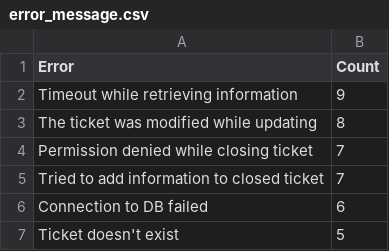
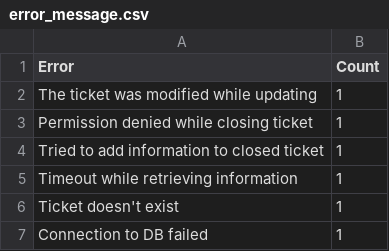
Before and after one commit to Reeves999/Google-Certification-Script, a CSV file: error_message.csv, drawn as a sheet; removed rows and columns are numbered as before the commit, all else as after; the diff names each change by its address in the sheet, - before the commit and + after, or states it on an @@ line.

Commit message:
Changed the \'if condition\' and Indexing
Still having a very hard time with the counting system I am creating. It is now over count the users and only counts one for the errors.

```diff
--- a/error_message.csv
+++ b/error_message.csv
-row 2: Timeout while retrieving information | 9
-B2 (Count): 8
+B2 (Count): 1
-B3:B4 (Count): 7
+B3:B4 (Count): 1
-row 6: Connection to DB failed | 6
+row 5: Timeout while retrieving information | 1
-B6 (Count): 5
+B6 (Count): 1
+row 7: Connection to DB failed | 1
```
Also changed, not shown: user_statistics.csv, 1 other file.
